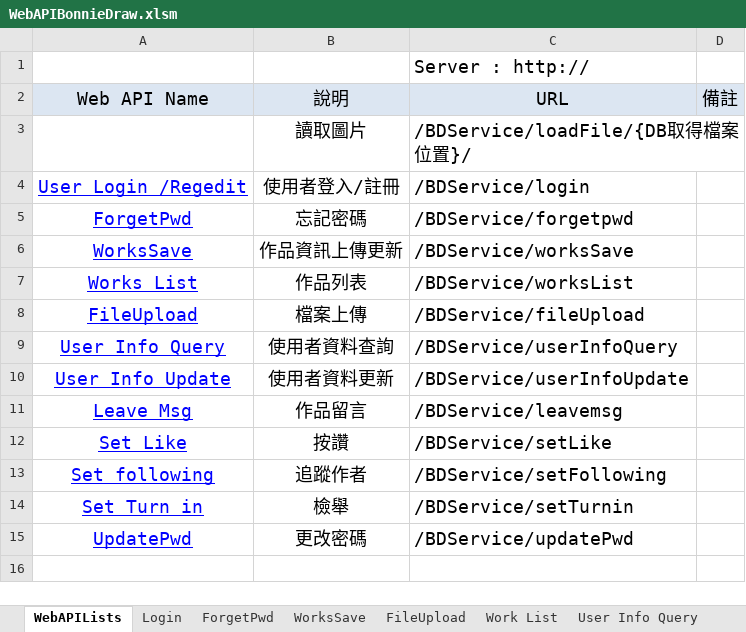
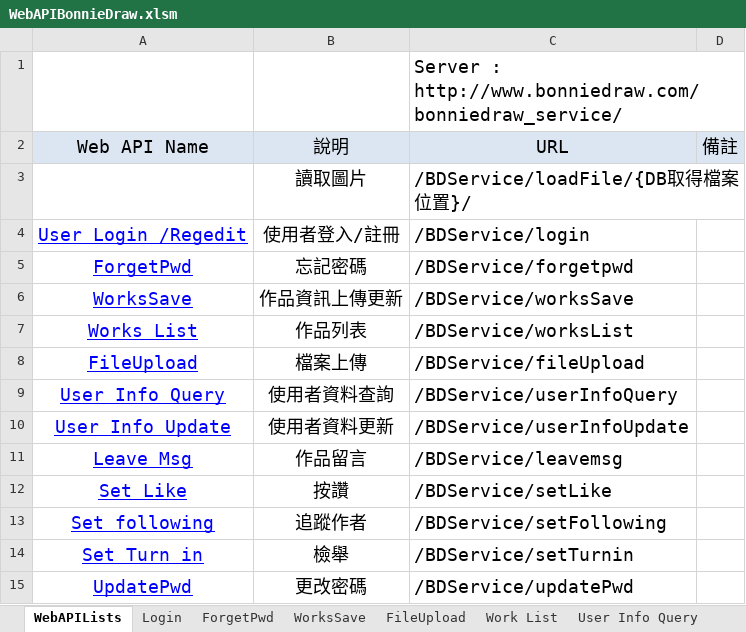
Before and after one commit to jimmyxiao/Bonnie, an Excel workbook: doc/SASD/WebAPIBonnieDraw.xlsm, sheet WebAPILists, drawn as a sheet; values as stored, in another font and other column widths than the file's, no borders; the diff names each change by its address in the sheet, - before the commit and + after, or states it on an @@ line.

Commit message:
modify web api xlsm.

```diff
--- a/doc/SASD/WebAPIBonnieDraw.xlsm (sheet WebAPILists)
+++ b/doc/SASD/WebAPIBonnieDraw.xlsm (sheet WebAPILists)
-C1 (URL): Server : http://
+C1 (URL): Server : http://www.bonniedraw.com/bonniedraw_service/
```
